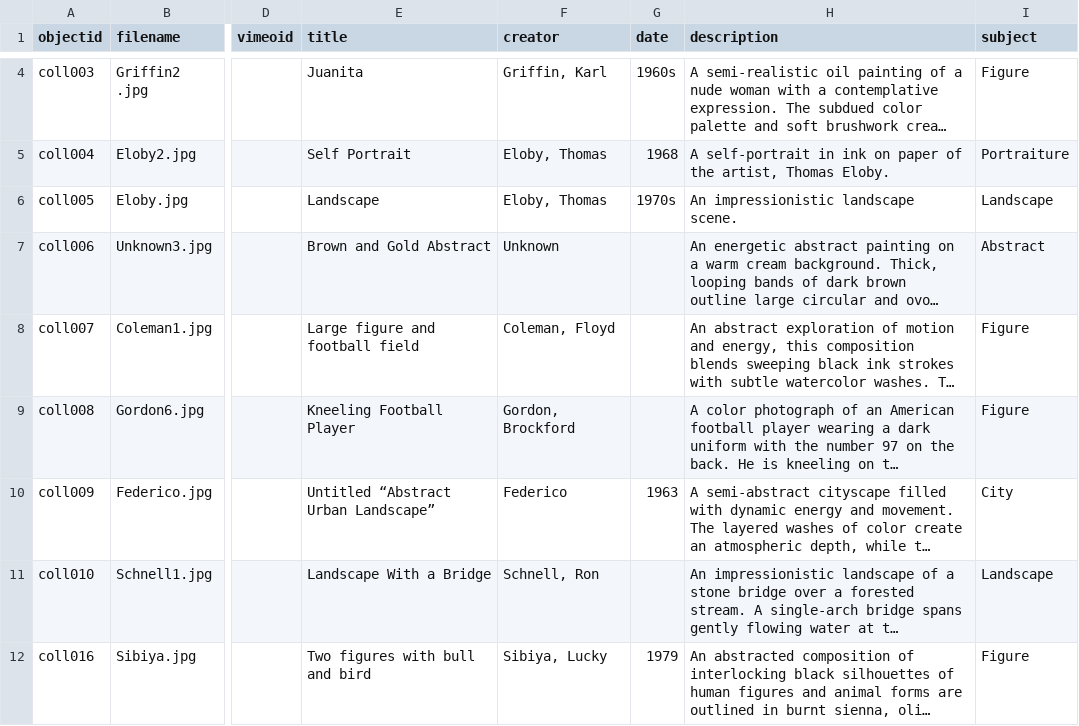
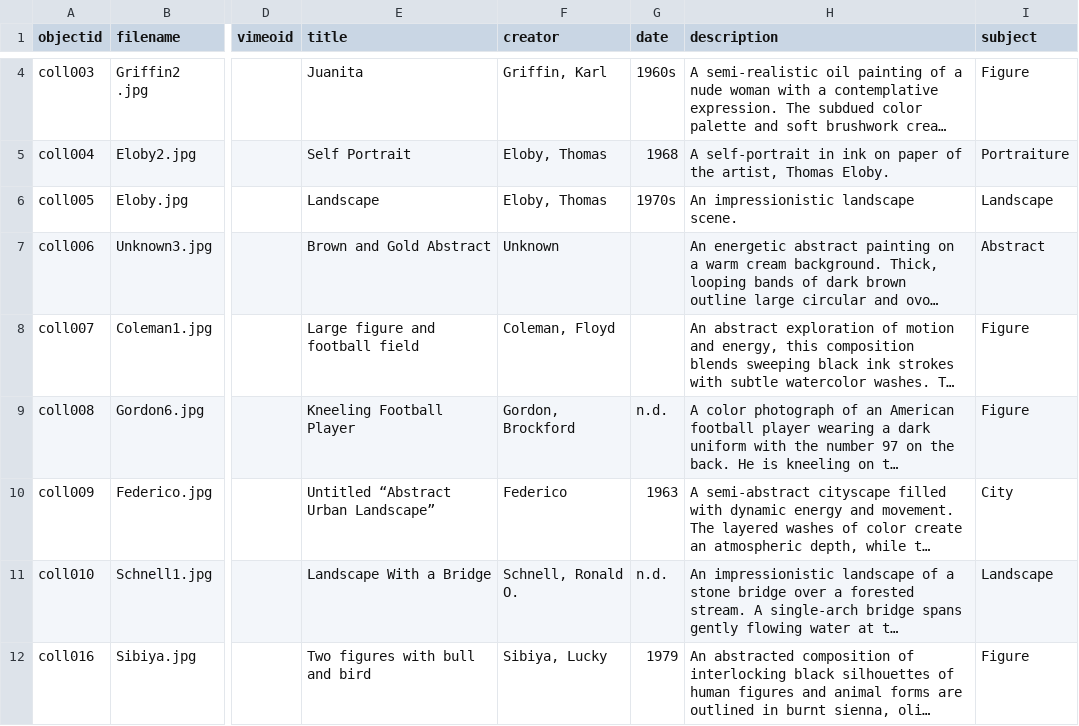
Before and after one commit to jsumsart/collection, a CSV file: _data/jsuart_metadata.csv, drawn as a sheet; only a part is shown, gaps mark what is left out; long unchanged cells end in …; the diff covers the shown part only; the diff names each change by its address in the sheet, - before the commit and + after, or states it on an @@ line.

Commit message:
Apply catalog-backed metadata corrections

```diff
--- a/_data/jsuart_metadata.csv
+++ b/_data/jsuart_metadata.csv
-G9 (date): (empty)
+G9 (date): n.d.
-F11 (creator): Schnell, Ron
+F11 (creator): Schnell, Ronald O.
-G11 (date): (empty)
+G11 (date): n.d.
```
Also changed, not shown: 20 edited cells elsewhere in this file, 20 other files.
